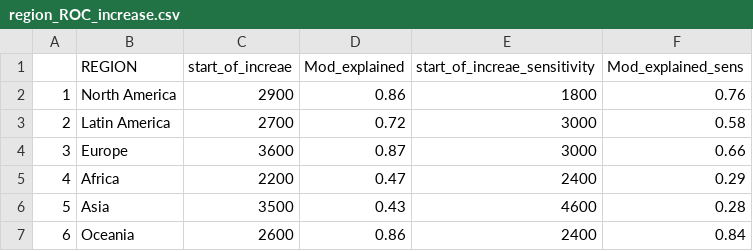
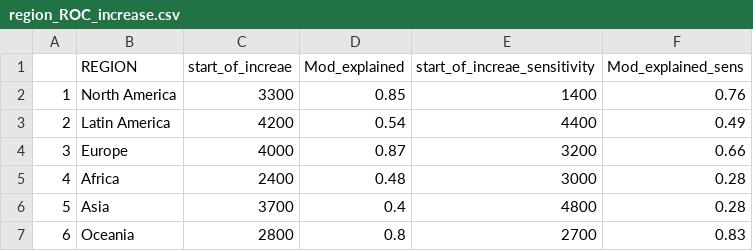
Before and after one commit to HOPE-UIB-BIO/Global_RoC, a CSV file: DATA/output/region_ROC_increase.csv, drawn as a sheet.

```diff
--- a/DATA/output/region_ROC_increase.csv
+++ b/DATA/output/region_ROC_increase.csv
@@ -1,7 +1,7 @@
 "","REGION","start_of_increae","Mod_explained","start_of_increae_sensitivity","Mod_explained_sens"
-"1","North America",2900,0.86,1800,0.76
-"2","Latin America",2700,0.72,3000,0.58
-"3","Europe",3600,0.87,3000,0.66
-"4","Africa",2200,0.47,2400,0.29
-"5","Asia",3500,0.43,4600,0.28
-"6","Oceania",2600,0.86,2400,0.84
+"1","North America",3300,0.85,1400,0.76
+"2","Latin America",4200,0.54,4400,0.49
+"3","Europe",4000,0.87,3200,0.66
+"4","Africa",2400,0.48,3000,0.28
+"5","Asia",3700,0.4,4800,0.28
+"6","Oceania",2800,0.8,2700,0.83
```
Also changed, not shown: 28 other files.
